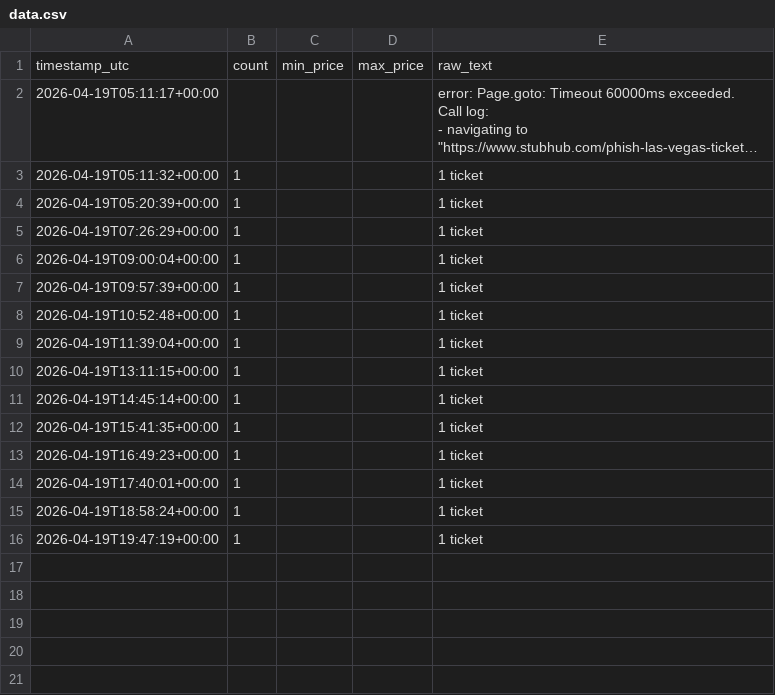
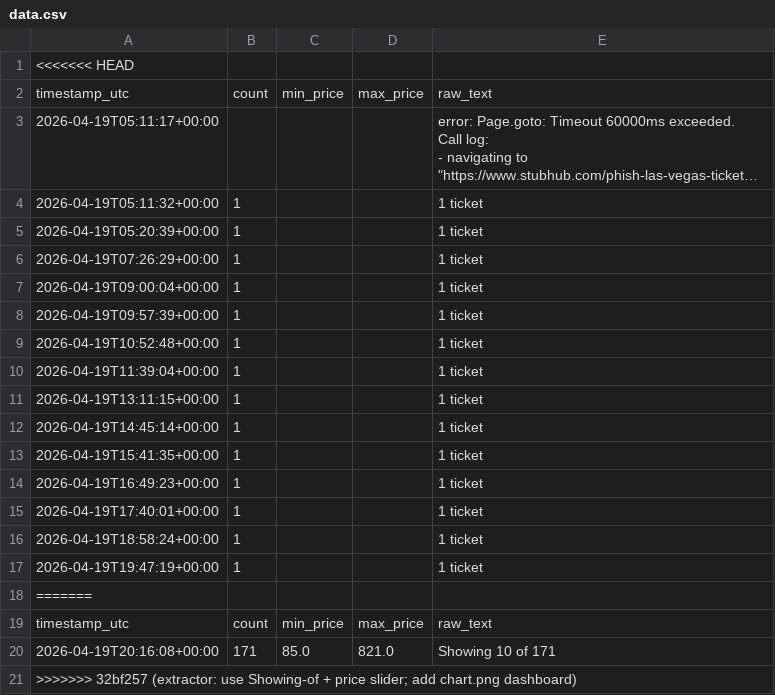
Before and after one commit to alexandergiles/stubhub-monitor, a CSV file: data.csv, drawn as a sheet; long unchanged cells end in …; the diff names each change by its address in the sheet, - before the commit and + after, or states it on an @@ line.

Commit message:
extractor: use Showing-of + price slider; add chart.png dashboard

```diff
--- a/data.csv
+++ b/data.csv
+row 1: <<<<<<< HEAD
+row 18: =======
+row 19: timestamp_utc | count | min_price | max_price | raw_text
+row 20: 2026-04-19T20:16:08+00:00 | 171 | 85.0 | 821.0 | Showing 10 of 171
+row 21: >>>>>>> 32bf257 (extractor: use Showing-of + price slider; add chart.png dashboard)
```
Also changed, not shown: 6 other files.
